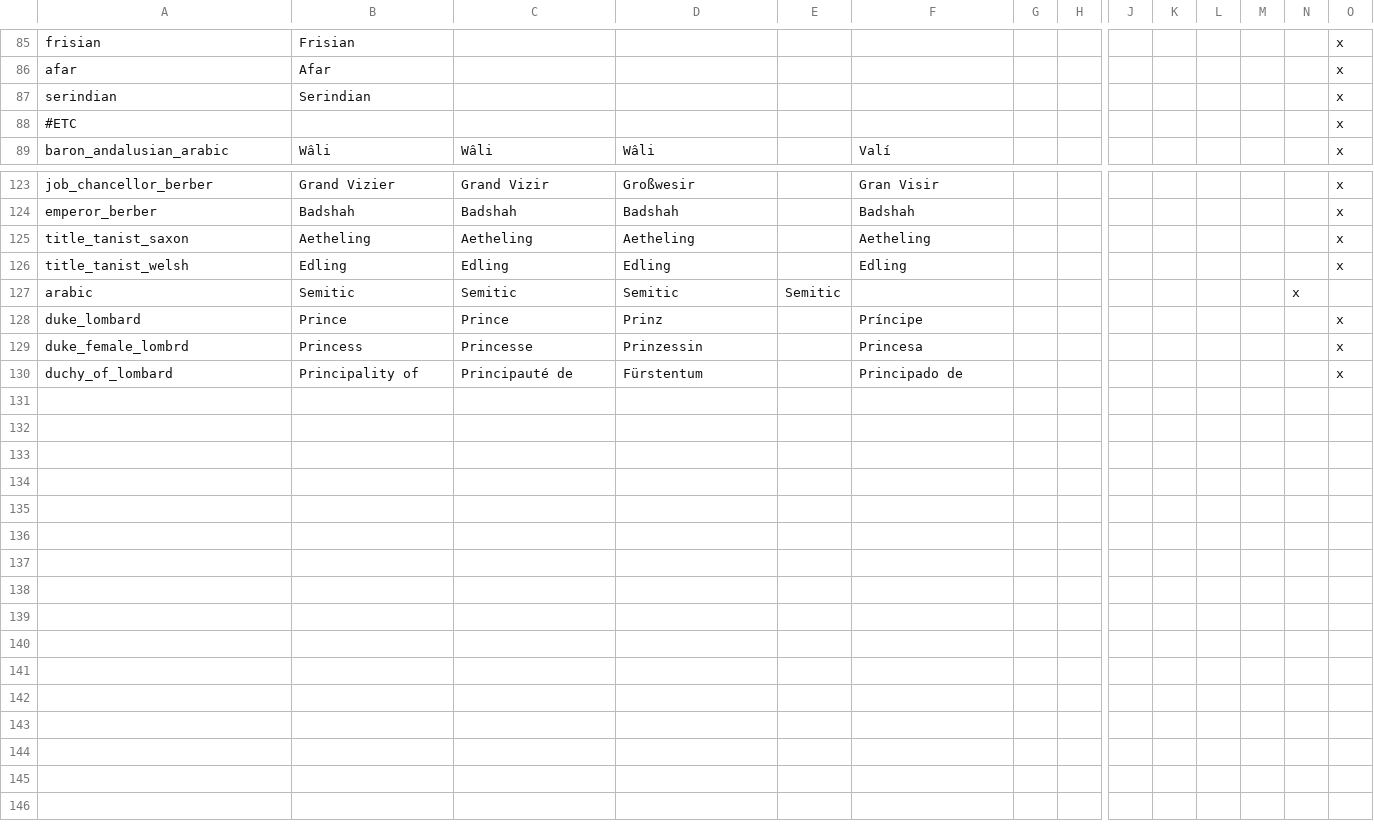
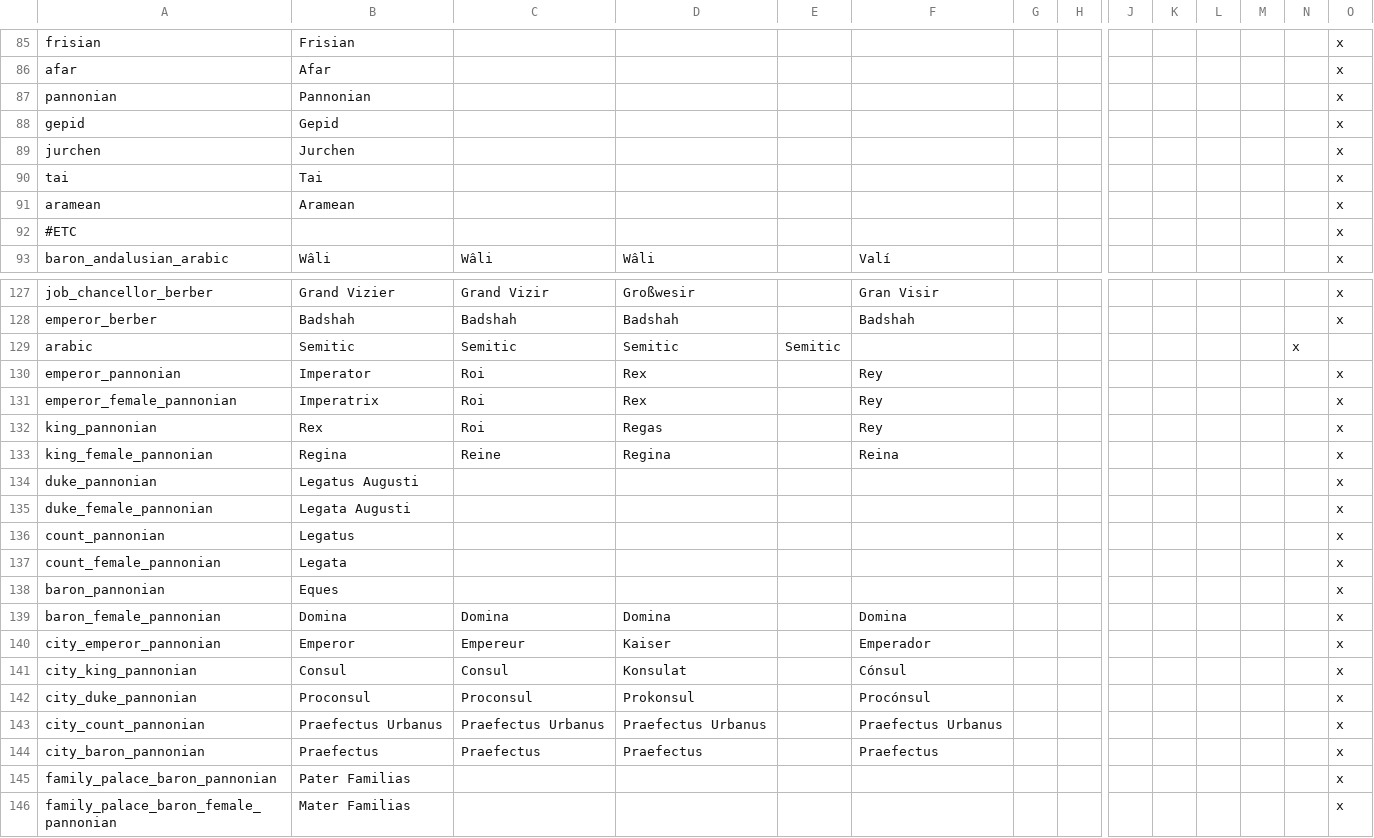
Before and after one commit to cybrxkhan/VIET, a CSV file: VIET_Assets/localisation/VIET_Culture.csv, drawn as a sheet; only a part is shown, gaps mark what is left out; removed rows and columns are numbered as before the commit, all else as after; rows hold the shown columns only; the diff names each change by its address in the sheet, - before the commit and + after, or states it on an @@ line.

```diff
--- a/VIET_Assets/localisation/VIET_Culture.csv
+++ b/VIET_Assets/localisation/VIET_Culture.csv
-row 87: serindian | Serindian |  |  |  |  |  |  |  |  |  |  |  | x
+row 87: pannonian | Pannonian |  |  |  |  |  |  |  |  |  |  |  | x
+row 88: gepid | Gepid |  |  |  |  |  |  |  |  |  |  |  | x
+row 89: jurchen | Jurchen |  |  |  |  |  |  |  |  |  |  |  | x
+row 90: tai | Tai |  |  |  |  |  |  |  |  |  |  |  | x
+row 91: aramean | Aramean |  |  |  |  |  |  |  |  |  |  |  | x
-row 125: title_tanist_saxon | Aetheling | Aetheling | Aetheling |  | Aetheling |  |  |  |  |  |  |  | x
-row 126: title_tanist_welsh | Edling | Edling | Edling |  | Edling |  |  |  |  |  |  |  | x
-row 128: duke_lombard | Prince | Prince | Prinz |  | Príncipe |  |  |  |  |  |  |  | x
-row 129: duke_female_lombrd | Princess | Princesse | Prinzessin |  | Princesa |  |  |  |  |  |  |  | x
-row 130: duchy_of_lombard | Principality of | Principauté de | Fürstentum |  | Principado de |  |  |  |  |  |  |  | x
+row 130: emperor_pannonian | Imperator | Roi | Rex |  | Rey |  |  |  |  |  |  |  | x
+row 131: emperor_female_pannonian | Imperatrix | Roi | Rex |  | Rey |  |  |  |  |  |  |  | x
+row 132: king_pannonian | Rex | Roi | Regas |  | Rey |  |  |  |  |  |  |  | x
+row 133: king_female_pannonian | Regina | Reine | Regina |  | Reina |  |  |  |  |  |  |  | x
+row 134: duke_pannonian | Legatus Augusti |  |  |  |  |  |  |  |  |  |  |  | x
+row 135: duke_female_pannonian | Legata Augusti |  |  |  |  |  |  |  |  |  |  |  | x
+row 136: count_pannonian | Legatus |  |  |  |  |  |  |  |  |  |  |  | x
+row 137: count_female_pannonian | Legata |  |  |  |  |  |  |  |  |  |  |  | x
+row 138: baron_pannonian | Eques |  |  |  |  |  |  |  |  |  |  |  | x
+row 139: baron_female_pannonian | Domina | Domina | Domina |  | Domina |  |  |  |  |  |  |  | x
+row 140: city_emperor_pannonian | Emperor | Empereur | Kaiser |  | Emperador |  |  |  |  |  |  |  | x
+row 141: city_king_pannonian | Consul | Consul | Konsulat |  | Cónsul |  |  |  |  |  |  |  | x
+row 142: city_duke_pannonian | Proconsul | Proconsul | Prokonsul |  | Procónsul |  |  |  |  |  |  |  | x
+row 143: city_count_pannonian | Praefectus Urbanus | Praefectus Urbanus | Praefectus Urbanus |  | Praefectus Urbanus |  |  |  |  |  |  |  | x
+row 144: city_baron_pannonian | Praefectus | Praefectus | Praefectus |  | Praefectus |  |  |  |  |  |  |  | x
+row 145: family_palace_baron_pannonian | Pater Familias |  |  |  |  |  |  |  |  |  |  |  | x
+row 146: family_palace_baron_female_pannonian | Mater Familias |  |  |  |  |  |  |  |  |  |  |  | x
```
Also changed, not shown: VIET_Assets/localisation/VIET_FlavorTitles.csv, VIET_Assets/localisation/VIET_other_romans_stuff.csv, 6 other files.
